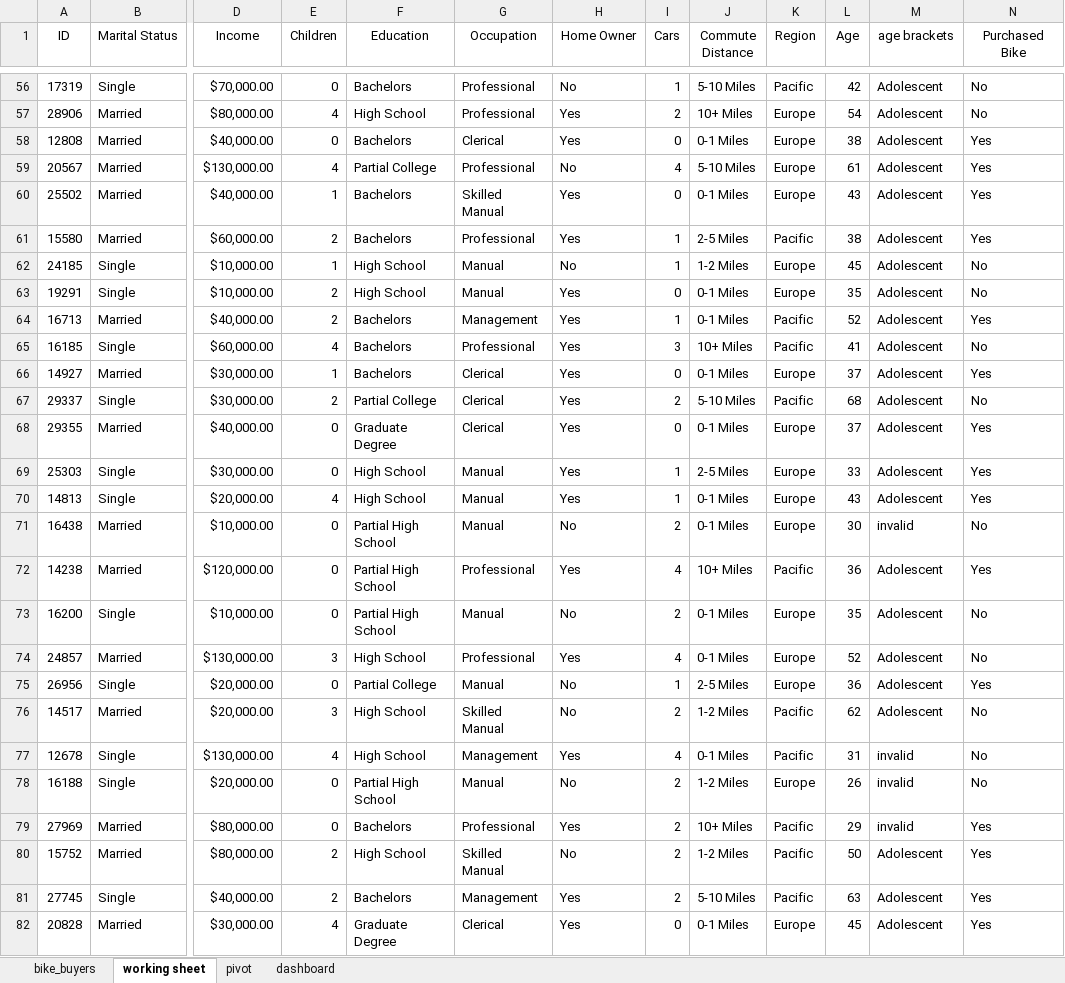
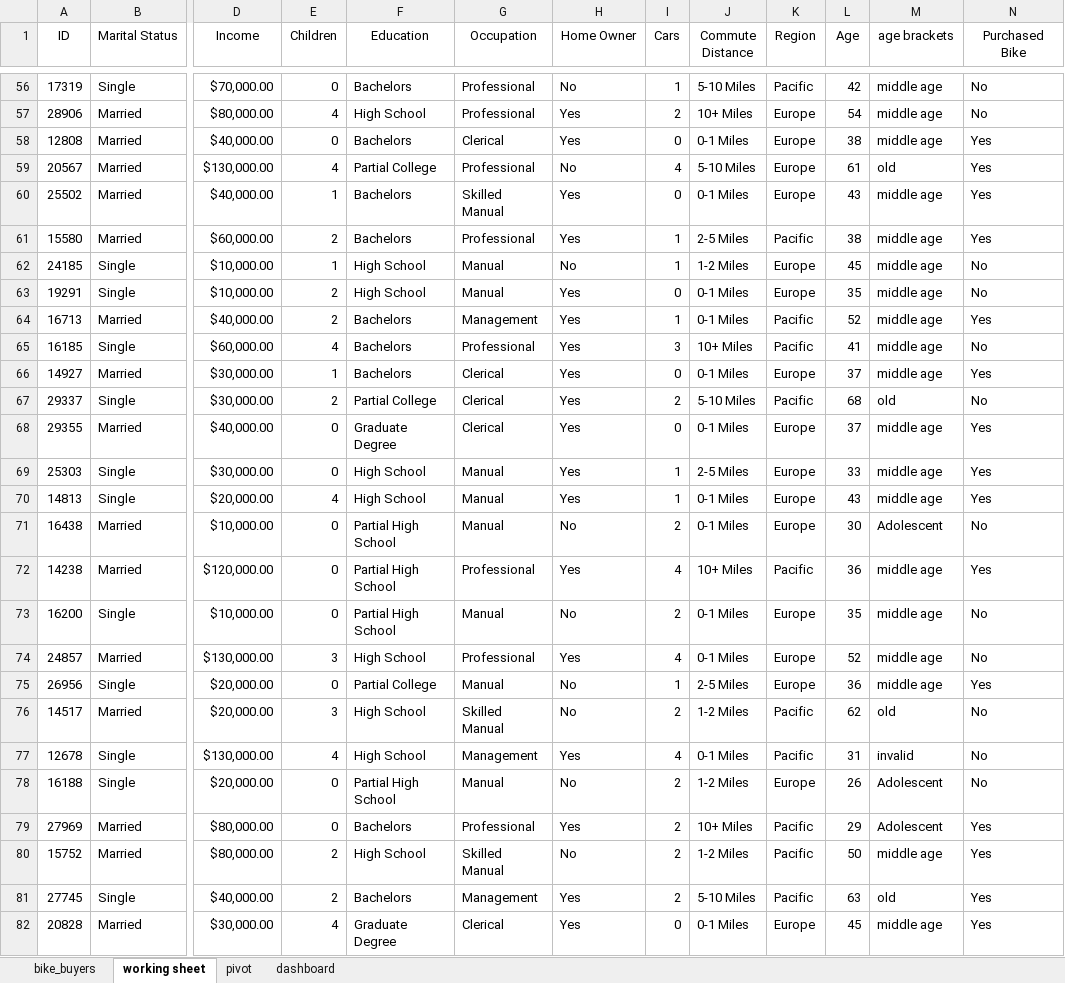
Before and after one commit to thenandita/bike-buyers, an Excel workbook: excel-project-dataset.xlsx, sheet working sheet, drawn as a sheet; only a part is shown, gaps mark what is left out; values as stored, in another font and other column widths than the file's, no borders; the diff covers the shown part only; the diff names each change by its address in the sheet, - before the commit and + after, or states it on an @@ line.

```diff
--- a/excel-project-dataset.xlsx (sheet working sheet)
+++ b/excel-project-dataset.xlsx (sheet working sheet)
-M56:M58 (age brackets): Adolescent
+M56:M58 (age brackets): middle age
-M59 (age brackets): Adolescent
+M59 (age brackets): old
-M60:M66 (age brackets): Adolescent
+M60:M66 (age brackets): middle age
-M67 (age brackets): Adolescent
+M67 (age brackets): old
-M68:M70 (age brackets): Adolescent
+M68:M70 (age brackets): middle age
-M71 (age brackets): invalid
+M71 (age brackets): Adolescent
-M72:M75 (age brackets): Adolescent
+M72:M75 (age brackets): middle age
-M76 (age brackets): Adolescent
+M76 (age brackets): old
-M78:M79 (age brackets): invalid
+M78:M79 (age brackets): Adolescent
-M80 (age brackets): Adolescent
+M80 (age brackets): middle age
-M81 (age brackets): Adolescent
+M81 (age brackets): old
-M82 (age brackets): Adolescent
+M82 (age brackets): middle age
```
Also changed, not shown: 949 edited cells elsewhere in this sheet, sheet pivot, formulas that keep their value, charts or pictures.
